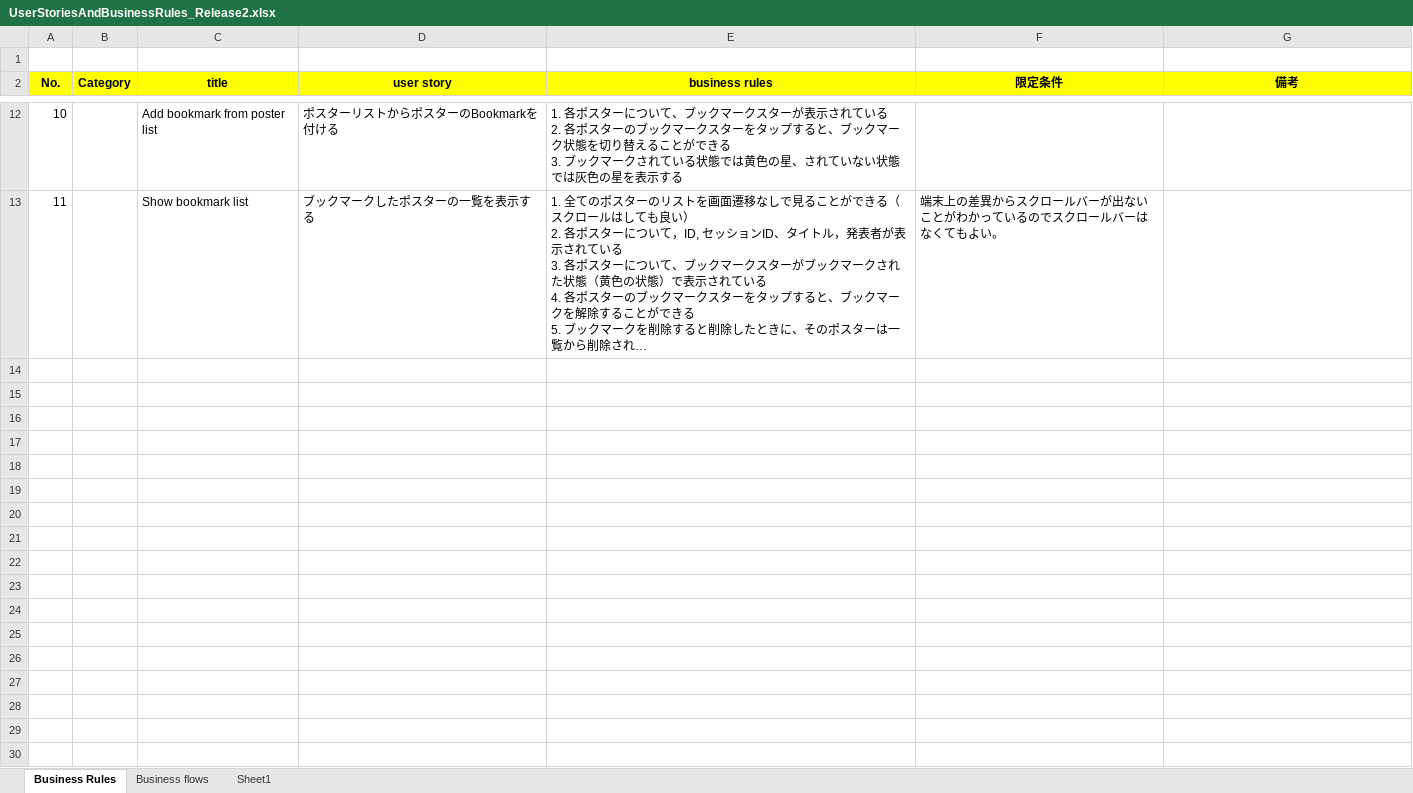
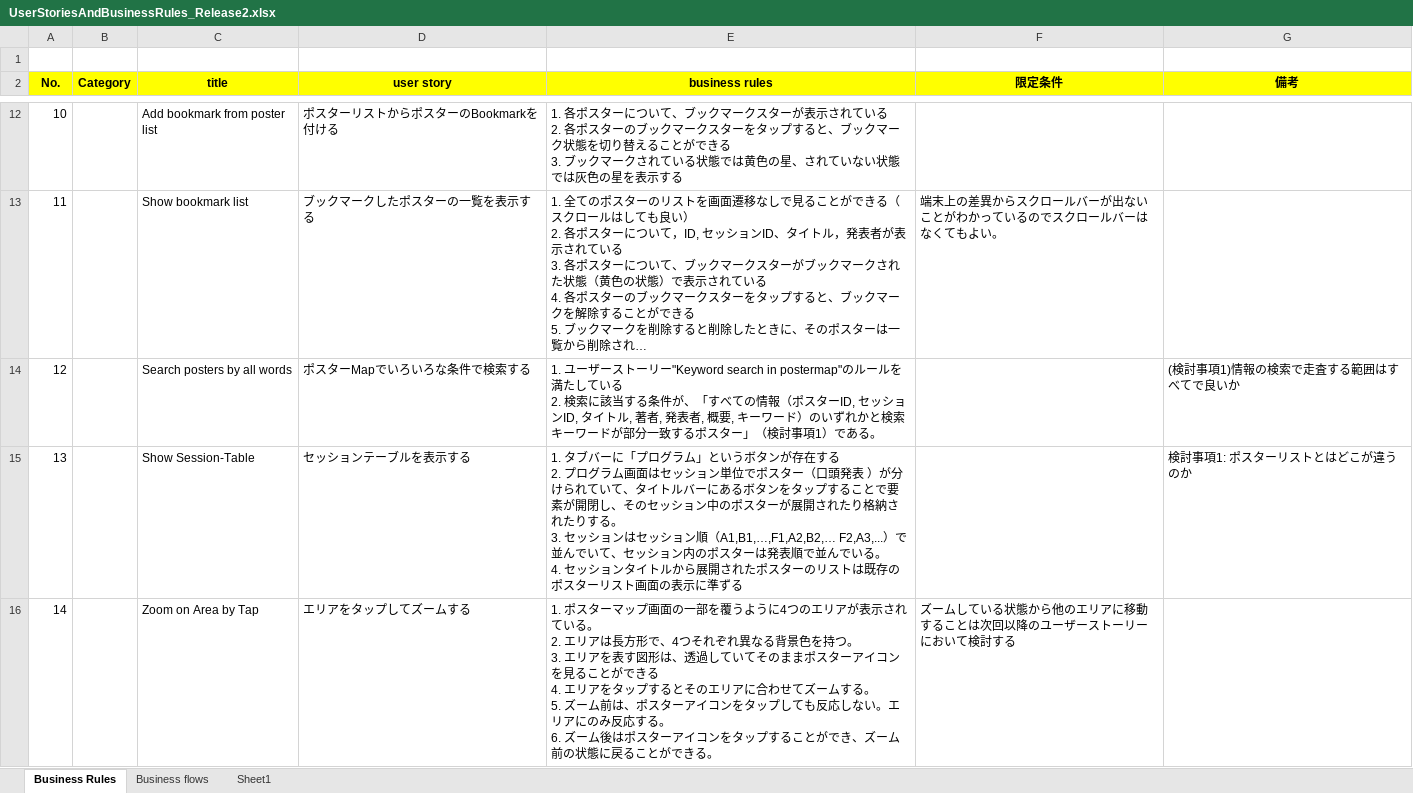
Before and after one commit to Tsukuba-SAY/documents, an Excel workbook: UserStoriesAndBusinessRules_Release2.xlsx, sheet Business Rules, drawn as a sheet; only a part is shown, gaps mark what is left out; long unchanged cells end in …; values as stored, in another font and other column widths than the file's, no borders; ↵ is a line break in a cell; the diff names each change by its address in the sheet, - before the commit and + after, or states it on an @@ line.

Commit message:
Sprint4-1 BRBFの叩き台を作成

```diff
--- a/UserStoriesAndBusinessRules_Release2.xlsx (sheet Business Rules)
+++ b/UserStoriesAndBusinessRules_Release2.xlsx (sheet Business Rules)
+row 14: 12 |  | Search posters by all words | ポスターMapでいろいろな条件で検索する | 1. ユーザーストーリー"Keyword search in postermap"のルールを満たしている ↵ 2. 検索に該当する条件が、「すべての情報（ポスターID, セッションID, タイトル, 著者, 発表者, 概要, キーワード）のいずれかと検索キーワードが部分一致するポスター」（検討事項1）である。 |  | (検討事項1)情報の検索で走査する範囲はすべてで良いか
+row 15: 13 |  | Show Session-Table | セッションテーブルを表示する | 1. タブバーに「プログラム」というボタンが存在する ↵ 2. プログラム画面はセッション単位でポスター（口頭発表 ）が分けられていて、タイトルバーにあるボタンをタップすることで要素が開閉し、そのセッション中のポスターが展開されたり格納されたりする。 ↵ 3. セッションはセッション順（A1,B1,…,F1,A2,B2,… F2,A3,...）で並んでいて、セッション内のポスターは発表順で並んでいる。 ↵ 4. セッションタイトルから展開されたポスターのリストは既存のポスターリスト画面の表示に準ずる |  | 検討事項1: ポスターリストとはどこが違うのか
+row 16: 14 |  | Zoom on Area by Tap | エリアをタップしてズームする | 1. ポスターマップ画面の一部を覆うように4つのエリアが表示されている。 ↵ 2. エリアは長方形で、4つそれぞれ異なる背景色を持つ。 ↵ 3. エリアを表す図形は、透過していてそのままポスターアイコンを見ることができる ↵ 4. エリアをタップするとそのエリアに合わせてズームする。 ↵ 5. ズーム前は、ポスターアイコンをタップしても反応しない。エリアにのみ反応する。 ↵ 6. ズーム後はポスターアイコンをタップすることができ、ズーム前の状態に戻ることができる。 | ズームしている状態から他のエリアに移動することは次回以降のユーザーストーリーにおいて検討する
```
Also changed, not shown: sheet Business flows.
